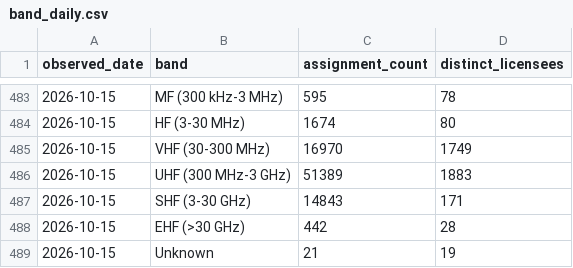
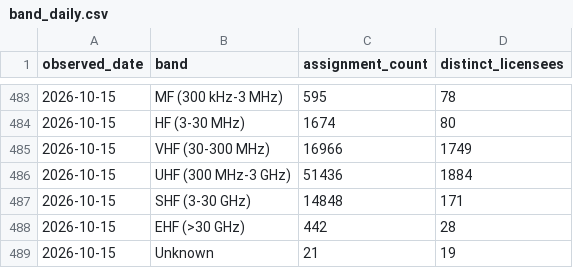
Before and after one commit to spectrumefficiencylimited/sel-current, a CSV file: gold/band_daily.csv, drawn as a sheet; only a part is shown, gaps mark what is left out.

```diff
--- a/gold/band_daily.csv
+++ b/gold/band_daily.csv
@@ -484,5 +484,5 @@ observed_date,band,assignment_count,distinct_licensees
 2026-10-15,HF (3-30 MHz),1674,80
-2026-10-15,VHF (30-300 MHz),16970,1749
-2026-10-15,UHF (300 MHz-3 GHz),51389,1883
-2026-10-15,SHF (3-30 GHz),14843,171
+2026-10-15,VHF (30-300 MHz),16966,1749
+2026-10-15,UHF (300 MHz-3 GHz),51436,1884
+2026-10-15,SHF (3-30 GHz),14848,171
 2026-10-15,EHF (>30 GHz),442,28
```
Also changed, not shown: gold/licence_type_daily.csv, gold/licensee_daily.csv, 11 other files.
